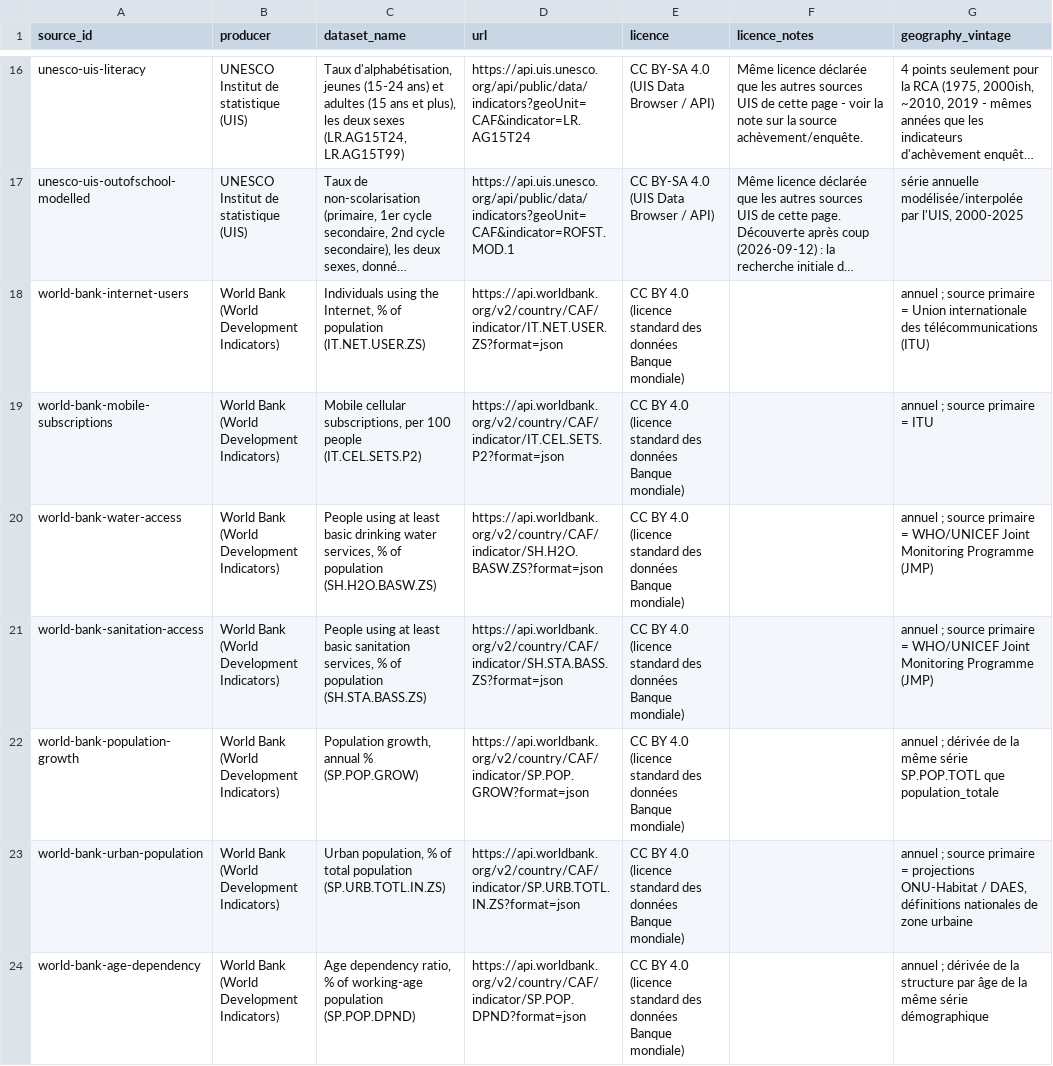
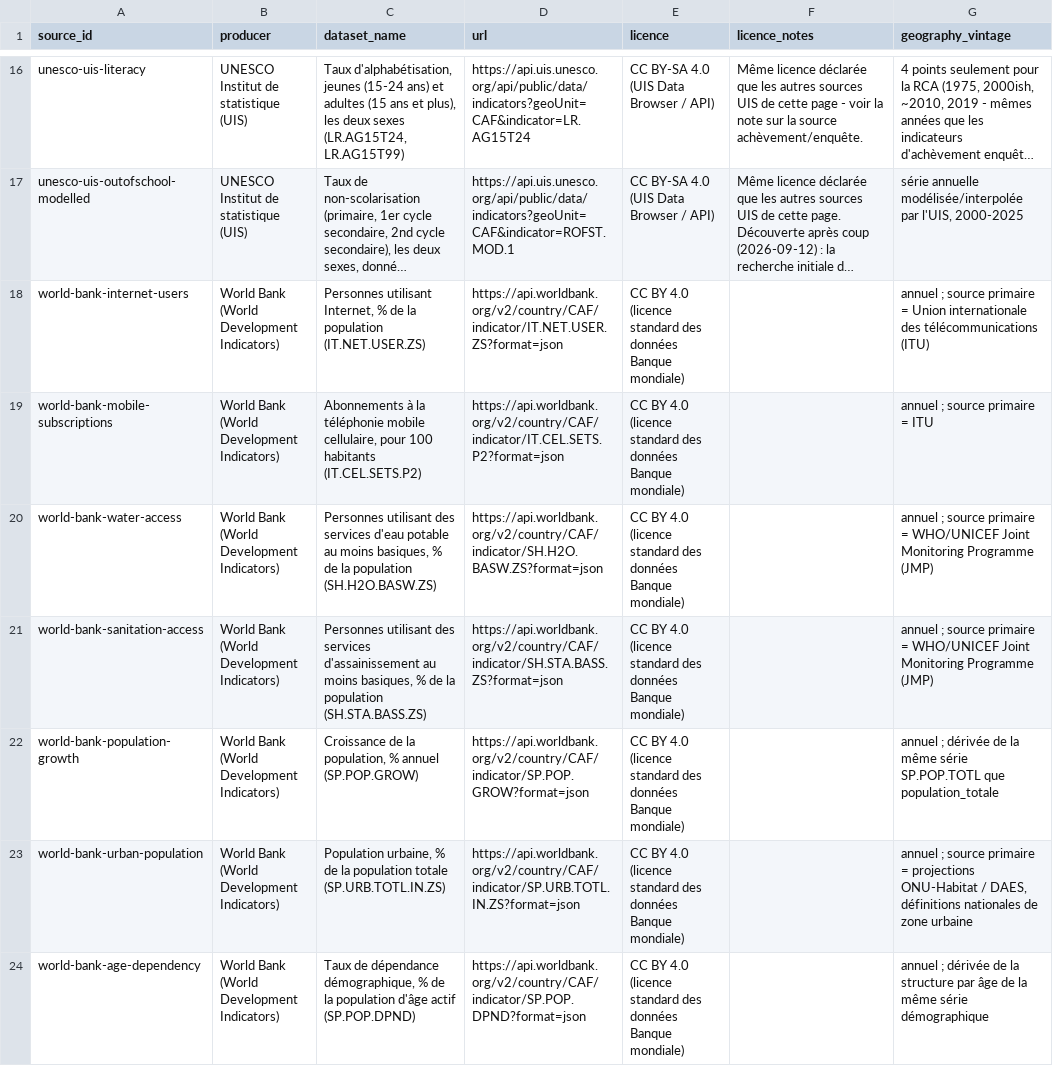
Before and after one commit to jpzolabe/car-data-atlas, a CSV file: data/sources.csv, drawn as a sheet; only a part is shown, gaps mark what is left out; long unchanged cells end in …; the diff covers the shown part only; the diff names each change by its address in the sheet, - before the commit and + after, or states it on an @@ line.

Commit message:
fix: translate 35 more dataset_name fields to French
The previous fix (licence_notes/access_notes) wasn't the whole
problem: citypopulation-de-caf's dataset_name was still in English,
and it turned out that wasn't a deliberate exception - it was inconsistent
with UNESCO UIS's own dataset_name rows, which were already translated
to French (API code kept as-is in parens) while every World Bank row
was left in raw English, evidently from a bulk pass that skipped the
French pass. Translated all 35 remaining English dataset_name fields
to match the UNESCO convention.

Regenerated every export script this time (not just the three affected
last time) since dataset_name is embedded on theme pages directly, not
just /sources/. Re-scanned every rendered page's actual text afterward;
every remaining English-looking match checked by hand and confirmed
legitimate - a literal API code, a URL, or an organization's own
official name/page title, the same exception category as dataset_name
itself, applied consistently.

```diff
--- a/data/sources.csv
+++ b/data/sources.csv
-C18 (dataset_name): Individuals using the Internet, % of population (IT.NET.USER.ZS)
+C18 (dataset_name): Personnes utilisant Internet, % de la population (IT.NET.USER.ZS)
-C19 (dataset_name): Mobile cellular subscriptions, per 100 people (IT.CEL.SETS.P2)
+C19 (dataset_name): Abonnements à la téléphonie mobile cellulaire, pour 100 habitants (IT.CEL.SETS.P2)
-C20 (dataset_name): People using at least basic drinking water services, % of population (SH.H2O.BASW.ZS)
+C20 (dataset_name): Personnes utilisant des services d'eau potable au moins basiques, % de la population (SH.H2O.BASW.ZS)
-C21 (dataset_name): People using at least basic sanitation services, % of population (SH.STA.BASS.ZS)
+C21 (dataset_name): Personnes utilisant des services d'assainissement au moins basiques, % de la population (SH.STA.BASS.ZS)
-C22 (dataset_name): Population growth, annual % (SP.POP.GROW)
+C22 (dataset_name): Croissance de la population, % annuel (SP.POP.GROW)
-C23 (dataset_name): Urban population, % of total population (SP.URB.TOTL.IN.ZS)
+C23 (dataset_name): Population urbaine, % de la population totale (SP.URB.TOTL.IN.ZS)
-C24 (dataset_name): Age dependency ratio, % of working-age population (SP.POP.DPND)
+C24 (dataset_name): Taux de dépendance démographique, % de la population d'âge actif (SP.POP.DPND)
```
Also changed, not shown: 28 edited cells elsewhere in this file, site/public/donnees/sources.csv, 8 other files.
